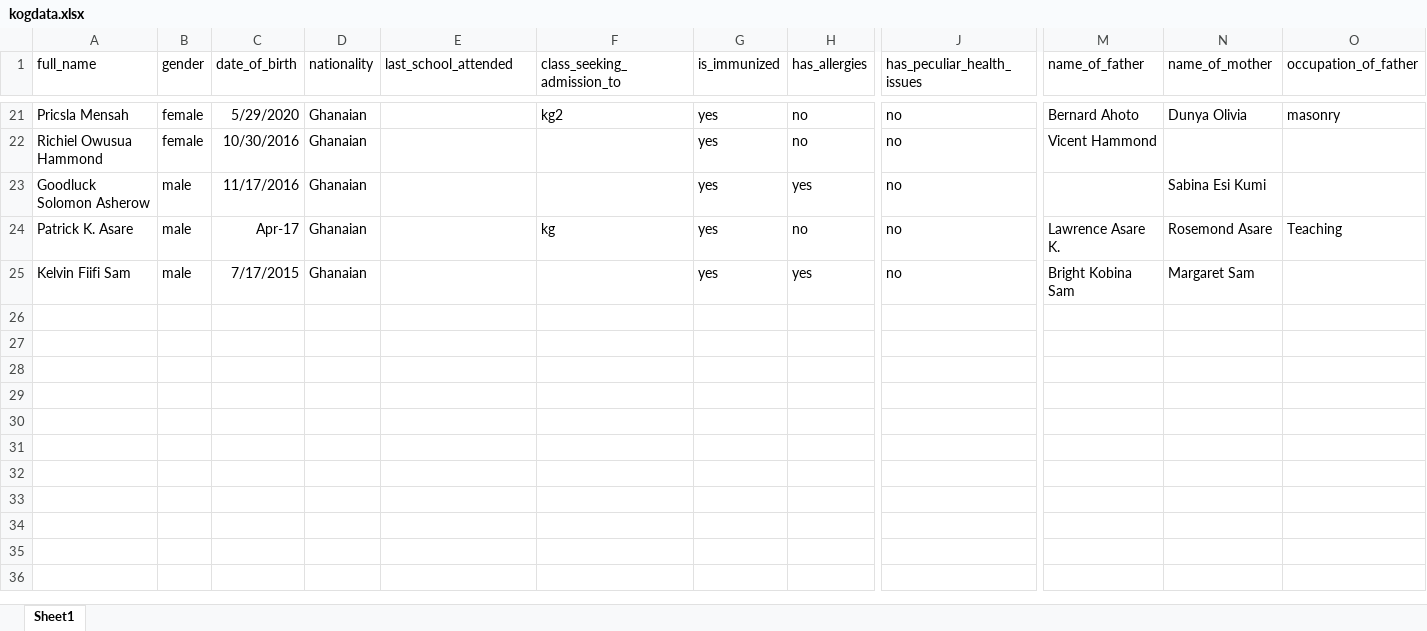
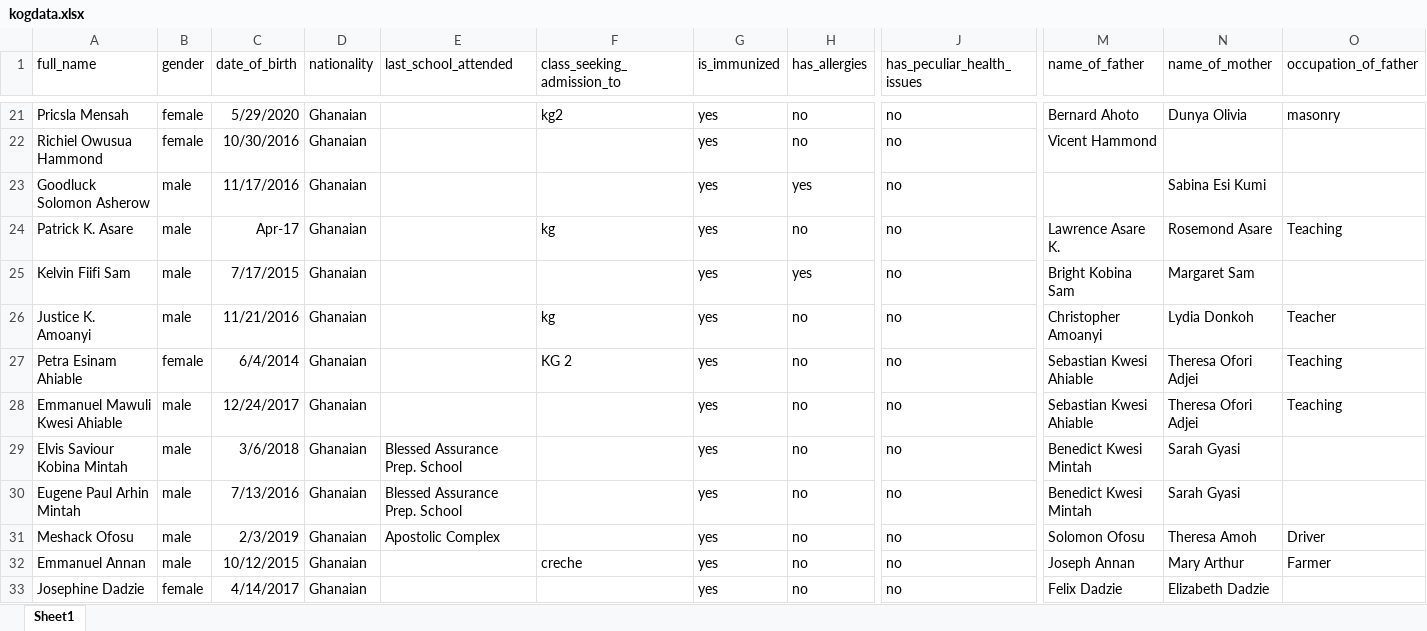
Before and after one commit to holyshoolproject/holy5, an Excel workbook: student/kogdata.xlsx, sheet Sheet1, drawn as a sheet; only a part is shown, gaps mark what is left out; values as stored, in another font and other column widths than the file's, no borders; rows hold the shown columns only; the diff names each change by its address in the sheet, - before the commit and + after, or states it on an @@ line.

```diff
--- a/student/kogdata.xlsx (sheet Sheet1)
+++ b/student/kogdata.xlsx (sheet Sheet1)
+row 26: Justice K. Amoanyi | male | 11/21/2016 | Ghanaian |  | kg | yes | no | no | Christopher Amoanyi | Lydia Donkoh | Teacher
+row 27: Petra Esinam Ahiable | female | 6/4/2014 | Ghanaian |  | KG 2 | yes | no | no | Sebastian Kwesi Ahiable | Theresa Ofori Adjei | Teaching
+row 28: Emmanuel Mawuli Kwesi Ahiable | male | 12/24/2017 | Ghanaian |  |  | yes | no | no | Sebastian Kwesi Ahiable | Theresa Ofori Adjei | Teaching
+row 29: Elvis Saviour Kobina Mintah | male | 3/6/2018 | Ghanaian | Blessed Assurance Prep. School |  | yes | no | no | Benedict Kwesi Mintah | Sarah Gyasi
+row 30: Eugene Paul Arhin Mintah | male | 7/13/2016 | Ghanaian | Blessed Assurance Prep. School |  | yes | no | no | Benedict Kwesi Mintah | Sarah Gyasi
+row 31: Meshack Ofosu | male | 2/3/2019 | Ghanaian | Apostolic Complex |  | yes | no | no | Solomon Ofosu | Theresa Amoh | Driver
+row 32: Emmanuel Annan | male | 10/12/2015 | Ghanaian |  | creche | yes | no | no | Joseph Annan | Mary Arthur | Farmer
+row 33: Josephine Dadzie | female | 4/14/2017 | Ghanaian |  |  | yes | no | no | Felix Dadzie | Elizabeth Dadzie
```
Also changed, not shown: 3 other files.
